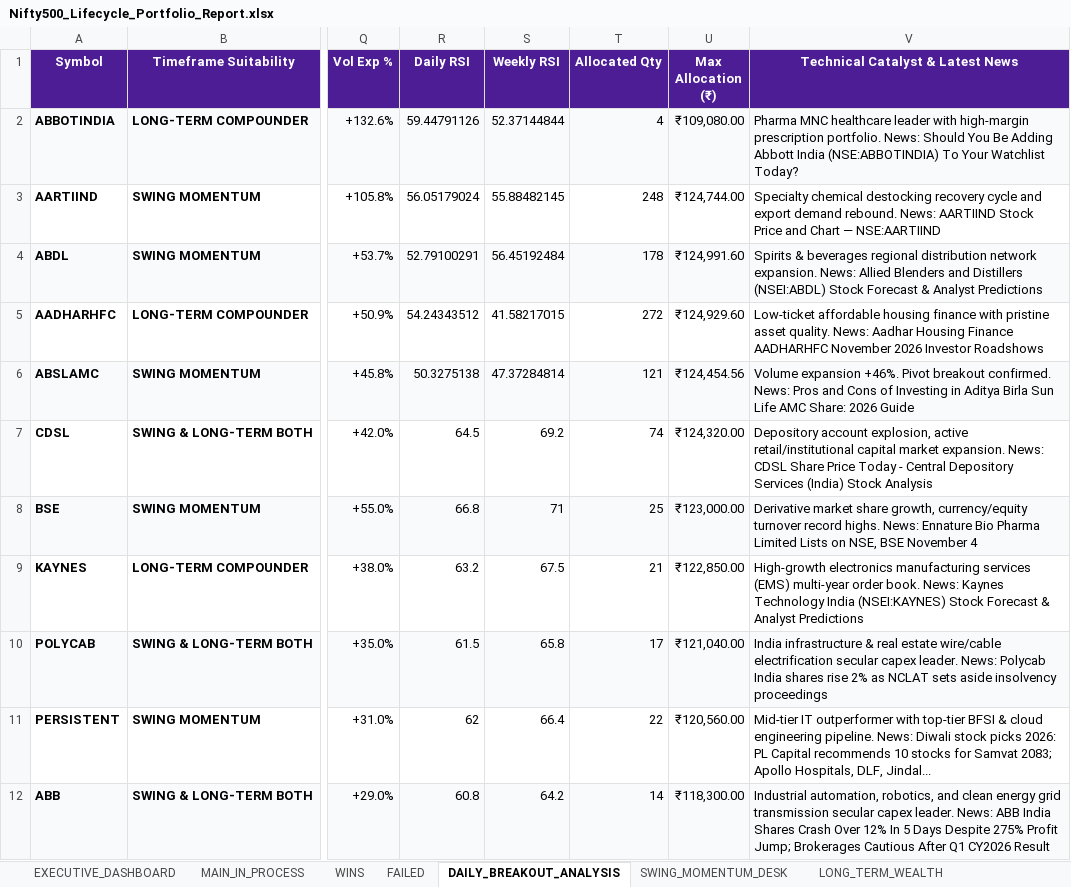
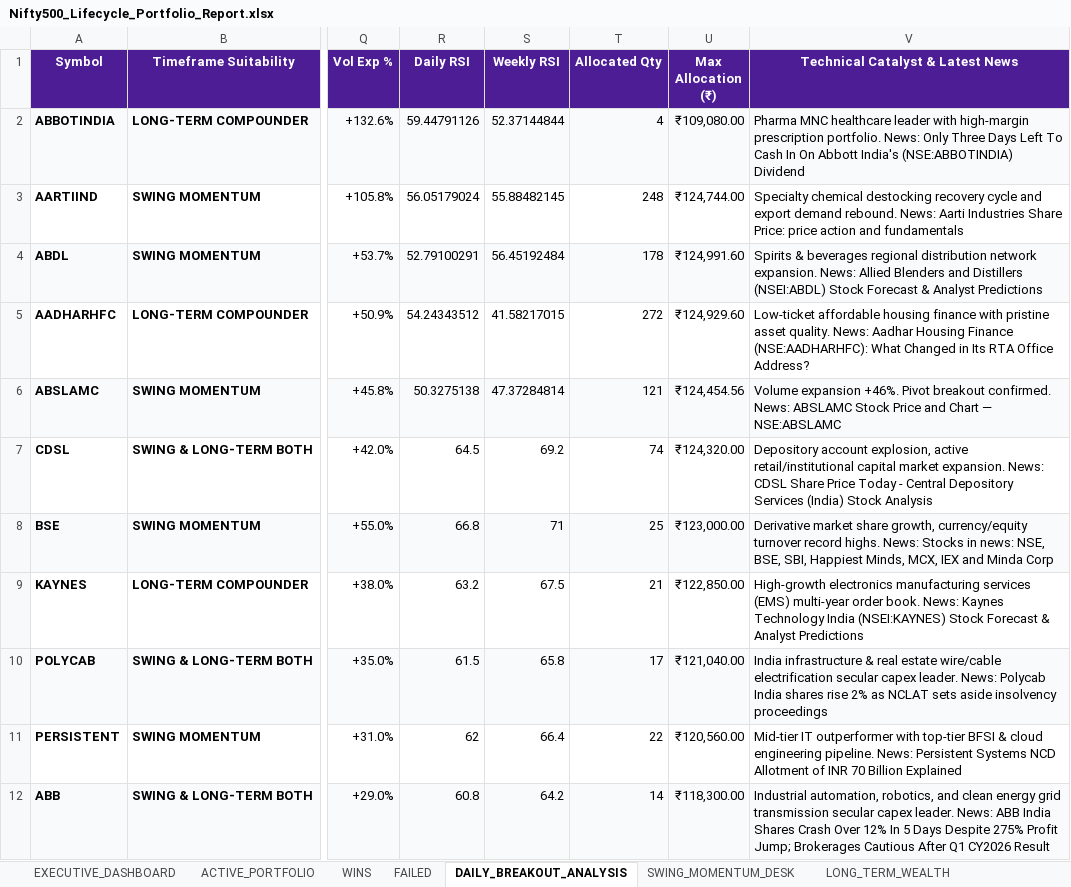
Before and after one commit to sumithjainofficial-max/momentum-nifty-500, an Excel workbook: Excel/Nifty500_Lifecycle_Portfolio_Report.xlsx, sheet DAILY_BREAKOUT_ANALYSIS, drawn as a sheet; only a part is shown, gaps mark what is left out; values as stored, in another font and other column widths than the file's, no borders; the diff names each change by its address in the sheet, - before the commit and + after, or states it on an @@ line.

Commit message:
Rename sheet to ACTIVE_PORTFOLIO, fix DIXON T1 status calculation, and include active holdings across all desks

```diff
--- a/Excel/Nifty500_Lifecycle_Portfolio_Report.xlsx (sheet DAILY_BREAKOUT_ANALYSIS)
+++ b/Excel/Nifty500_Lifecycle_Portfolio_Report.xlsx (sheet DAILY_BREAKOUT_ANALYSIS)
-sheet tab: MAIN_IN_PROCESS
+sheet tab: ACTIVE_PORTFOLIO
-V2 (Technical Catalyst & Latest News): …portfolio. News: Should You Be Adding Abbott India (NSE:ABBOTINDIA) To Your Watchlist Today?
+V2 (Technical Catalyst & Latest News): …portfolio. News: Only Three Days Left To Cash In On Abbott India's (NSE:ABBOTINDIA) Dividend
-V3 (Technical Catalyst & Latest News): …rebound. News: AARTIIND Stock Price and Chart — NSE:AARTIIND
+V3 (Technical Catalyst & Latest News): …rebound. News: Aarti Industries Share Price: price action and fundamentals
-V5 (Technical Catalyst & Latest News): …Housing Finance AADHARHFC November 2026 Investor Roadshows
+V5 (Technical Catalyst & Latest News): …Housing Finance (NSE:AADHARHFC): What Changed in Its RTA Office Address?
-V6 (Technical Catalyst & Latest News): …confirmed. News: Pros and Cons of Investing in Aditya Birla Sun Life AMC Share: 2026 Guide
+V6 (Technical Catalyst & Latest News): …confirmed. News: ABSLAMC Stock Price and Chart — NSE:ABSLAMC
-V8 (Technical Catalyst & Latest News): …highs. News: Ennature Bio Pharma Limited Lists on NSE, BSE November 4
+V8 (Technical Catalyst & Latest News): …highs. News: Stocks in news: NSE, BSE, SBI, Happiest Minds, MCX, IEX and Minda Corp
-V11 (Technical Catalyst & Latest News): …pipeline. News: Diwali stock picks 2026: PL Capital recommends 10 stocks for Samvat 2083; Apollo Hospitals, DLF, Jindal...
+V11 (Technical Catalyst & Latest News): …pipeline. News: Persistent Systems NCD Allotment of INR 70 Billion Explained
```
Also changed, not shown: sheet SWING_MOMENTUM_DESK, sheet LONG_TERM_WEALTH, sheet ACTIVE_PORTFOLIO, sheet EXECUTIVE_DASHBOARD, Excel/Nifty500_Backtest_Studio.xlsx, Excel/Nifty500_Stock_Breakout_Analysis.xlsx, 2 other files.
